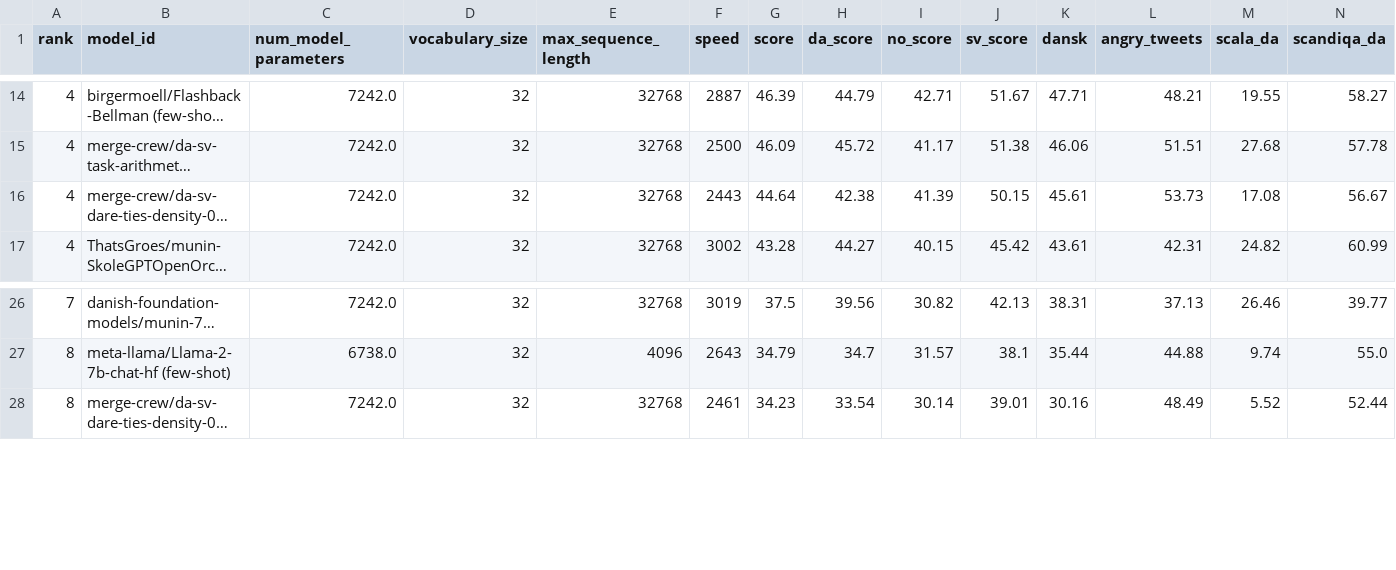
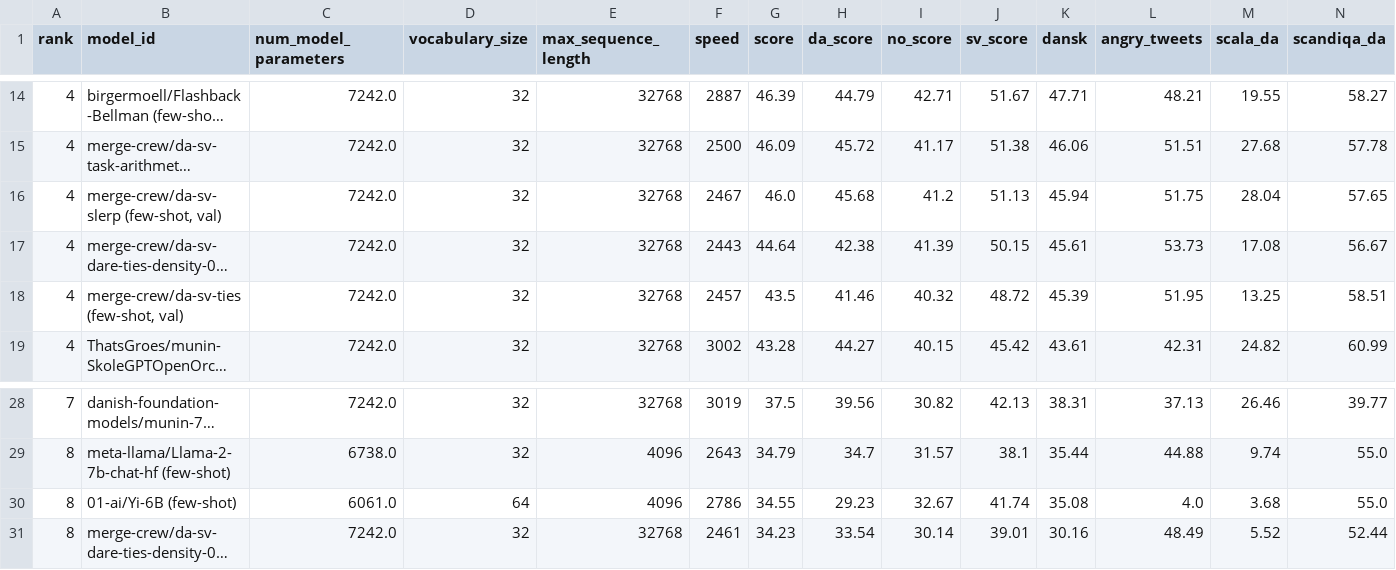
Before and after one commit to ScandEval/scandeval.github.io, a CSV file: mainland-scandinavian-nlg.csv, drawn as a sheet; only a part is shown, gaps mark what is left out; long unchanged cells end in …; rows hold the shown columns only; the diff names each change by its address in the sheet, - before the commit and + after, or states it on an @@ line.

Commit message:
feat: Add models

```diff
--- a/mainland-scandinavian-nlg.csv
+++ b/mainland-scandinavian-nlg.csv
+row 16: 4 | merge-crew/da-sv-slerp (few-shot, val) | 7242.0 | 32 | 32768 | 2467 | 46.0 | 45.68 | 41.2 | 51.13 | 45.94 | 51.75 | 28.04 | 57.65
+row 18: 4 | merge-crew/da-sv-ties (few-shot, val) | 7242.0 | 32 | 32768 | 2457 | 43.5 | 41.46 | 40.32 | 48.72 | 45.39 | 51.95 | 13.25 | 58.51
+row 30: 8 | 01-ai/Yi-6B (few-shot) | 6061.0 | 64 | 4096 | 2786 | 34.55 | 29.23 | 32.67 | 41.74 | 35.08 | 4.0 | 3.68 | 55.0
```
Also changed, not shown: dutch-nlg.csv, english-nlg.csv, 18 other files.
